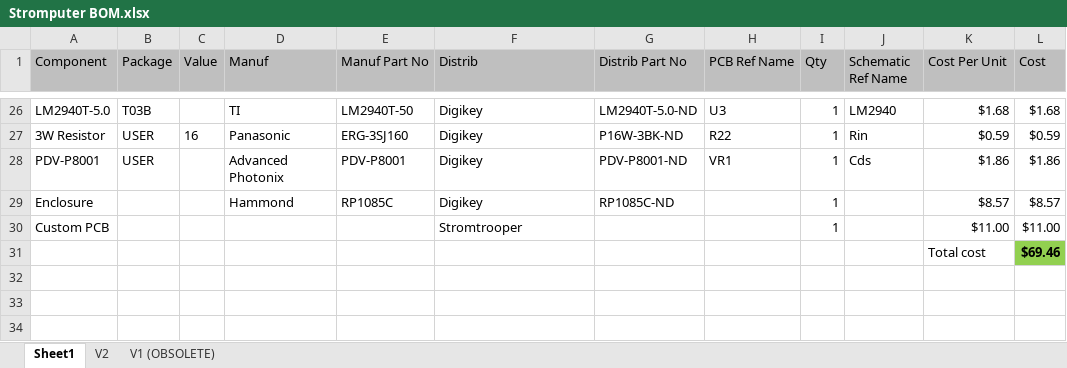
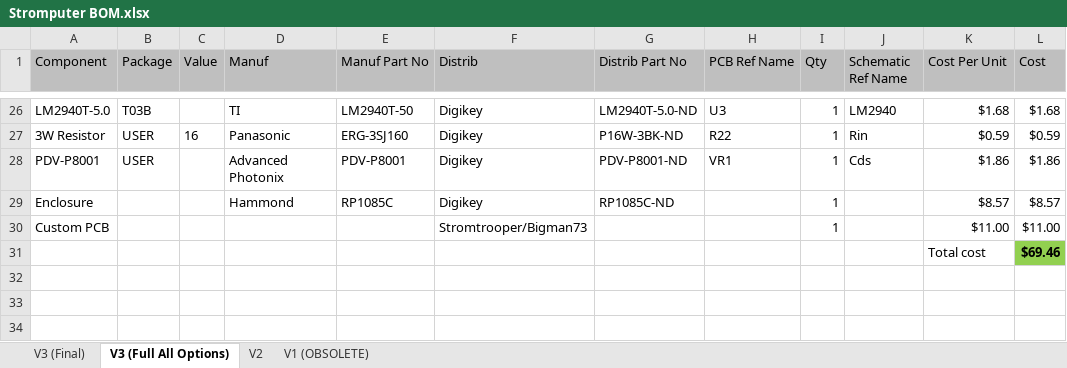
Before and after one commit to bigman73/stromputer, an Excel workbook: Project/Stromputer BOM.xlsx, sheet V3 (Full All Options), drawn as a sheet; only a part is shown, gaps mark what is left out; values as stored, in another font and other column widths than the file's, no borders; the diff names each change by its address in the sheet, - before the commit and + after, or states it on an @@ line.

```diff
--- a/Project/Stromputer BOM.xlsx (sheet V3 (Full All Options))
+++ b/Project/Stromputer BOM.xlsx (sheet V3 (Full All Options))
-sheet tab: Sheet1
+sheet tab: V3 (Full All Options)
+sheet tab: V3 (Final)
-F30 (Distrib): Stromtrooper
+F30 (Distrib): Stromtrooper/Bigman73
```
